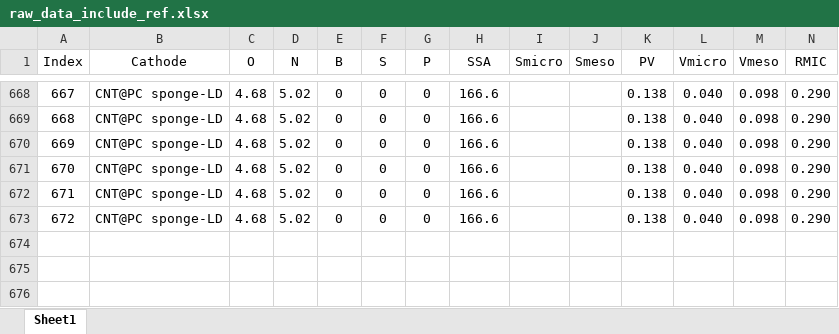
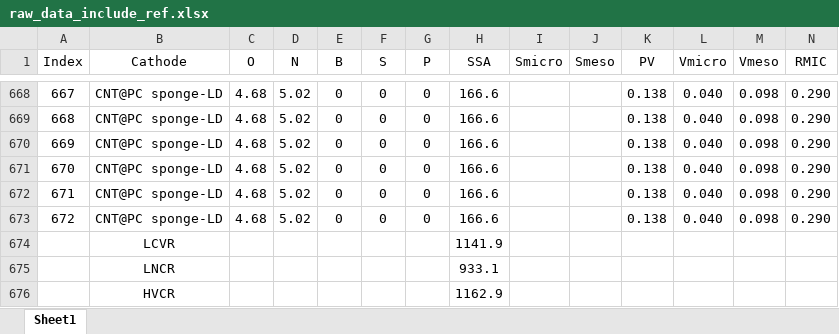
Before and after one commit to YYCHEN2001/Carbon_Cathode_New, an Excel workbook: data/raw_data_include_ref.xlsx, sheet Sheet1, drawn as a sheet; only a part is shown, gaps mark what is left out; values as stored, in another font and other column widths than the file's, no borders; rows hold the shown columns only; the diff names each change by its address in the sheet, - before the commit and + after, or states it on an @@ line.

```diff
--- a/data/raw_data_include_ref.xlsx (sheet Sheet1)
+++ b/data/raw_data_include_ref.xlsx (sheet Sheet1)
+row 674:  | LCVR |  |  |  |  |  | 1141.9
+row 675:  | LNCR |  |  |  |  |  | 933.1
+row 676:  | HVCR |  |  |  |  |  | 1162.9
```
Also changed, not shown: 2 other files.
